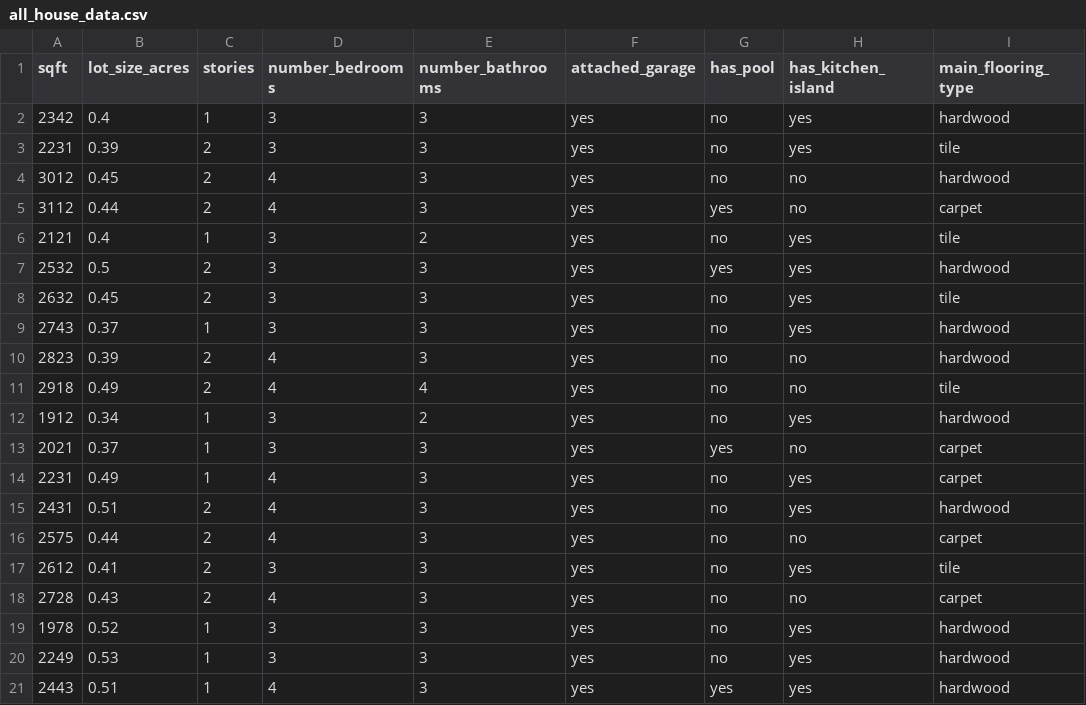
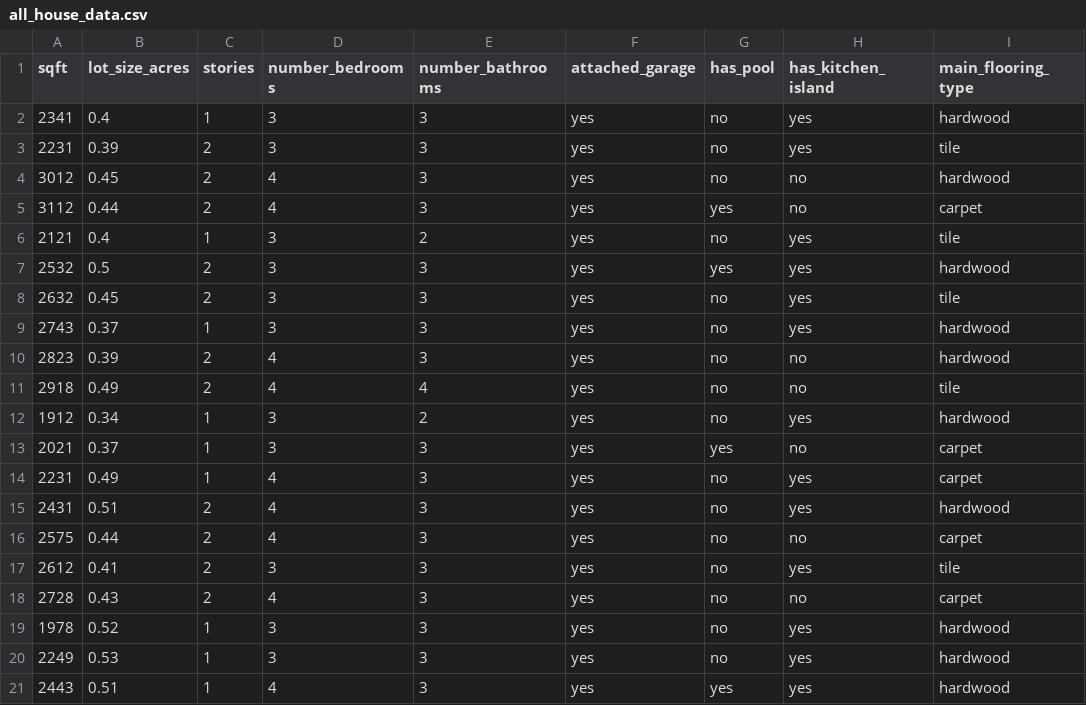
Before and after one commit to AppVet/H2O.ai, a CSV file: housing_test_good/all_house_data.csv, drawn as a sheet; only a part is shown; the diff names each change by its address in the sheet, - before the commit and + after, or states it on an @@ line.

```diff
--- a/housing_test_good/all_house_data.csv
+++ b/housing_test_good/all_house_data.csv
-A2 (sqft): 2342
+A2 (sqft): 2341
```
